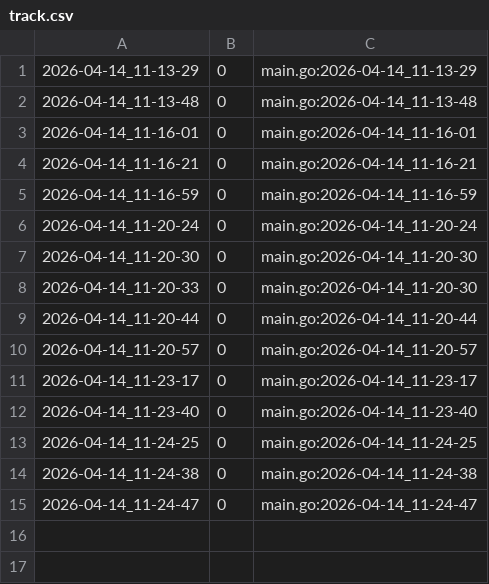
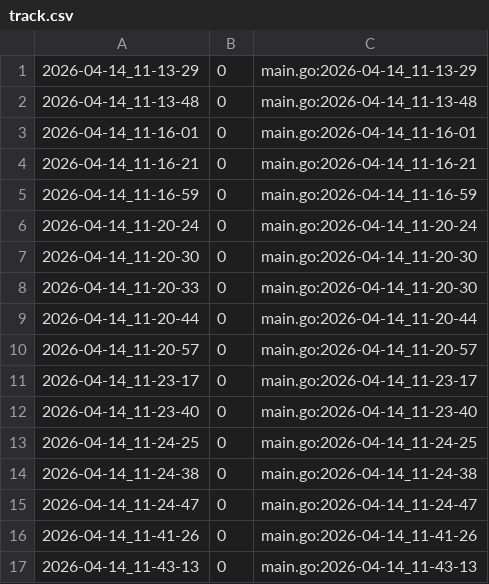
Before and after one commit to qxcode-course/ed-ter-bloco-a-Gabe-Chilldude, a CSV file: .tko/track/eval1@triangulo/track.csv, drawn as a sheet; the diff names each change by its address in the sheet, - before the commit and + after, or states it on an @@ line.

```diff
--- a/.tko/track/eval1@triangulo/track.csv
+++ b/.tko/track/eval1@triangulo/track.csv
+row 16: 2026-04-14_11-41-26 | 0 | main.go:2026-04-14_11-41-26
+row 17: 2026-04-14_11-43-13 | 0 | main.go:2026-04-14_11-43-13
```
Also changed, not shown: 7 other files.
